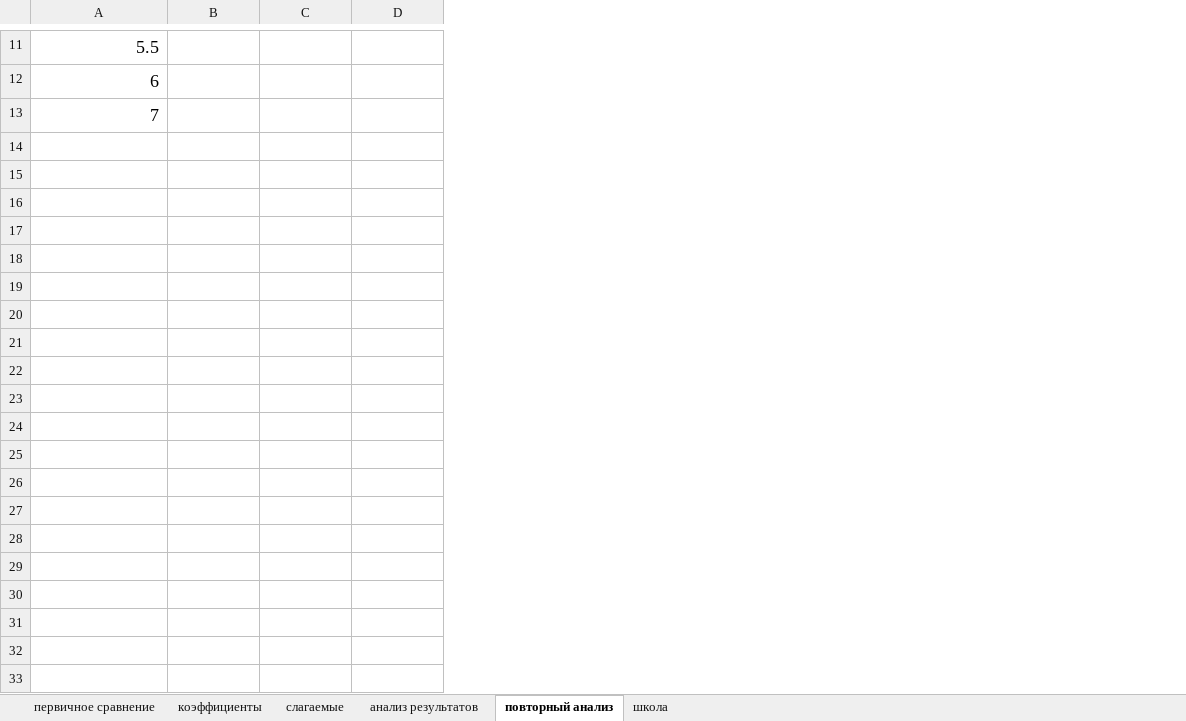
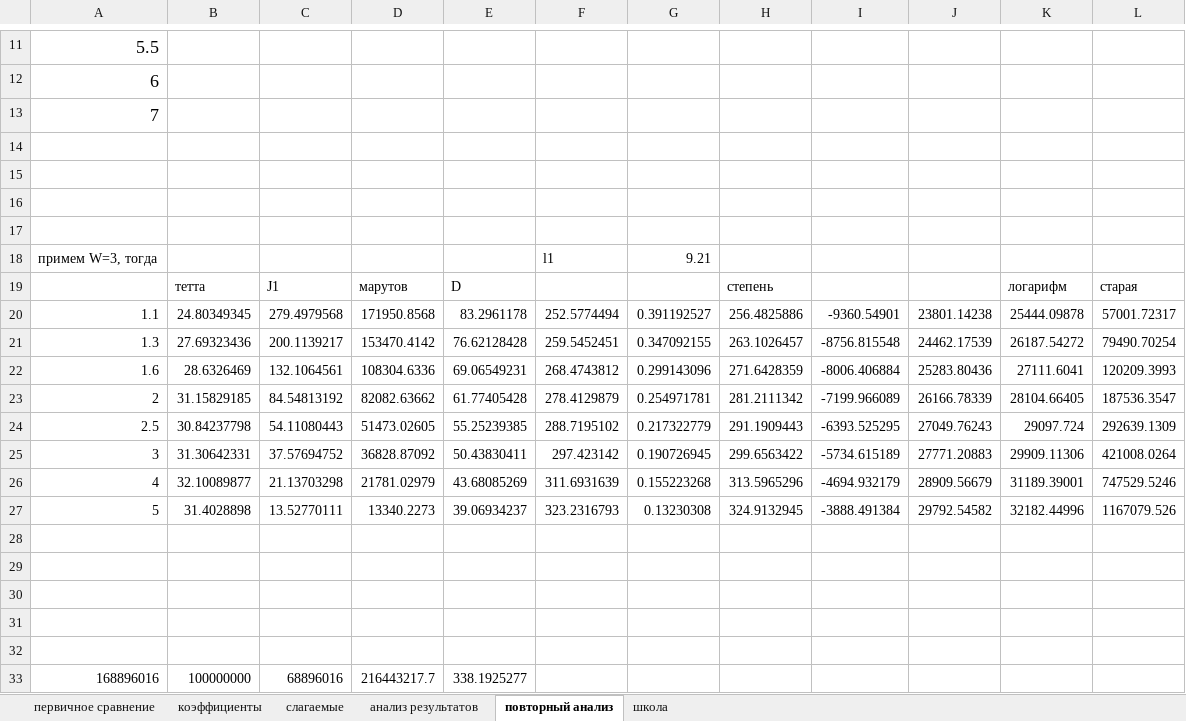
Before and after one commit to im7mortal/descart, an Excel workbook: дисертация/изыскания/логарифм/iteration 2.xlsx, sheet повторный анализ, drawn as a sheet; only a part is shown, gaps mark what is left out; values as stored, in another font and other column widths than the file's, no borders; charts and pictures not drawn; the diff names each change by its address in the sheet, - before the commit and + after, or states it on an @@ line.

```diff
--- a/дисертация/изыскания/логарифм/iteration 2.xlsx (sheet повторный анализ)
+++ b/дисертация/изыскания/логарифм/iteration 2.xlsx (sheet повторный анализ)
+column E, empty
+column F, empty
+column G, empty
+column H, empty
+column I, empty
+column J, empty
+column K, empty
+column L, empty
+row 14: (empty)
+row 15: (empty)
+row 16: (empty)
+row 17: (empty)
+row 18: примем W=3, тогда |  |  |  |  | l1 | 9.21
+row 19:  | тетта | J1 | марутов | D |  |  | степень |  |  | логарифм | старая
+row 20: 1.1 | 24.80349345 | 279.4979568 | 171950.8568 | 83.2961178 | 252.5774494 | 0.391192527 | 256.4825886 | -9360.54901 | 23801.14238 | 25444.09878 | 57001.72317
+row 21: 1.3 | 27.69323436 | 200.1139217 | 153470.4142 | 76.62128428 | 259.5452451 | 0.347092155 | 263.1026457 | -8756.815548 | 24462.17539 | 26187.54272 | 79490.70254
+row 22: 1.6 | 28.6326469 | 132.1064561 | 108304.6336 | 69.06549231 | 268.4743812 | 0.299143096 | 271.6428359 | -8006.406884 | 25283.80436 | 27111.6041 | 120209.3993
+row 23: 2 | 31.15829185 | 84.54813192 | 82082.63662 | 61.77405428 | 278.4129879 | 0.254971781 | 281.2111342 | -7199.966089 | 26166.78339 | 28104.66405 | 187536.3547
+row 24: 2.5 | 30.84237798 | 54.11080443 | 51473.02605 | 55.25239385 | 288.7195102 | 0.217322779 | 291.1909443 | -6393.525295 | 27049.76243 | 29097.724 | 292639.1309
+row 25: 3 | 31.30642331 | 37.57694752 | 36828.87092 | 50.43830411 | 297.423142 | 0.190726945 | 299.6563422 | -5734.615189 | 27771.20883 | 29909.11306 | 421008.0264
+row 26: 4 | 32.10089877 | 21.13703298 | 21781.02979 | 43.68085269 | 311.6931639 | 0.155223268 | 313.5965296 | -4694.932179 | 28909.56679 | 31189.39001 | 747529.5246
+row 27: 5 | 31.4028898 | 13.52770111 | 13340.2273 | 39.06934237 | 323.2316793 | 0.13230308 | 324.9132945 | -3888.491384 | 29792.54582 | 32182.44996 | 1167079.526
+row 28: (empty)
+row 29: (empty)
+row 30: (empty)
+row 31: (empty)
+row 32: (empty)
+row 33: 168896016 | 100000000 | 68896016 | 216443217.7 | 338.1925277
```
Also changed, not shown: charts or pictures, 6 other files.
